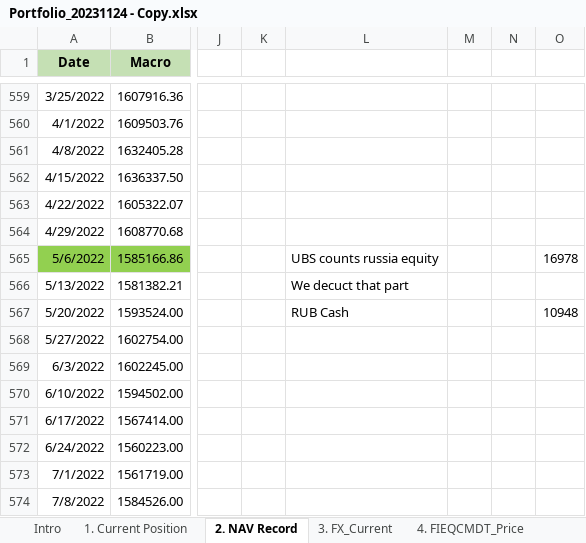
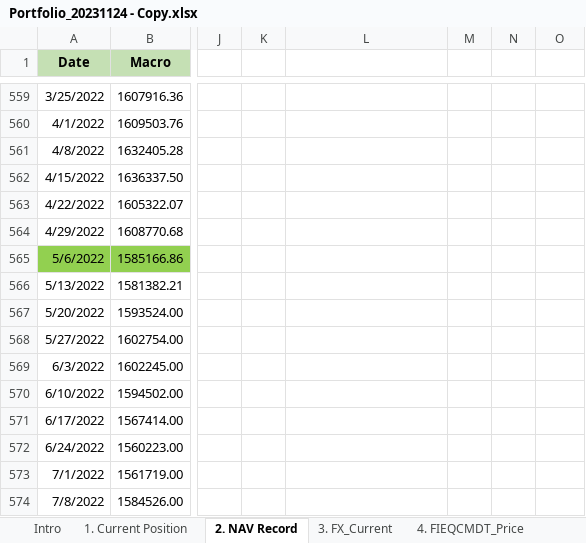
Before and after one commit to XuanzheGe/Portfolio-Performance-Report, an Excel workbook: Portfolio_20231124 - Copy.xlsx, sheet 2. NAV Record, drawn as a sheet; only a part is shown, gaps mark what is left out; values as stored, in another font and other column widths than the file's, no borders; conditional formats not drawn; the diff names each change by its address in the sheet, - before the commit and + after, or states it on an @@ line.

```diff
--- a/Portfolio_20231124 - Copy.xlsx (sheet 2. NAV Record)
+++ b/Portfolio_20231124 - Copy.xlsx (sheet 2. NAV Record)
-L565: UBS counts russia equity
+L565: (empty)
-O565: 16978
+O565: (empty)
-L566: We decuct that part
+L566: (empty)
-L567: RUB Cash
+L567: (empty)
-O567: 10948
+O567: (empty)
```
Also changed, not shown: 1 other file.
